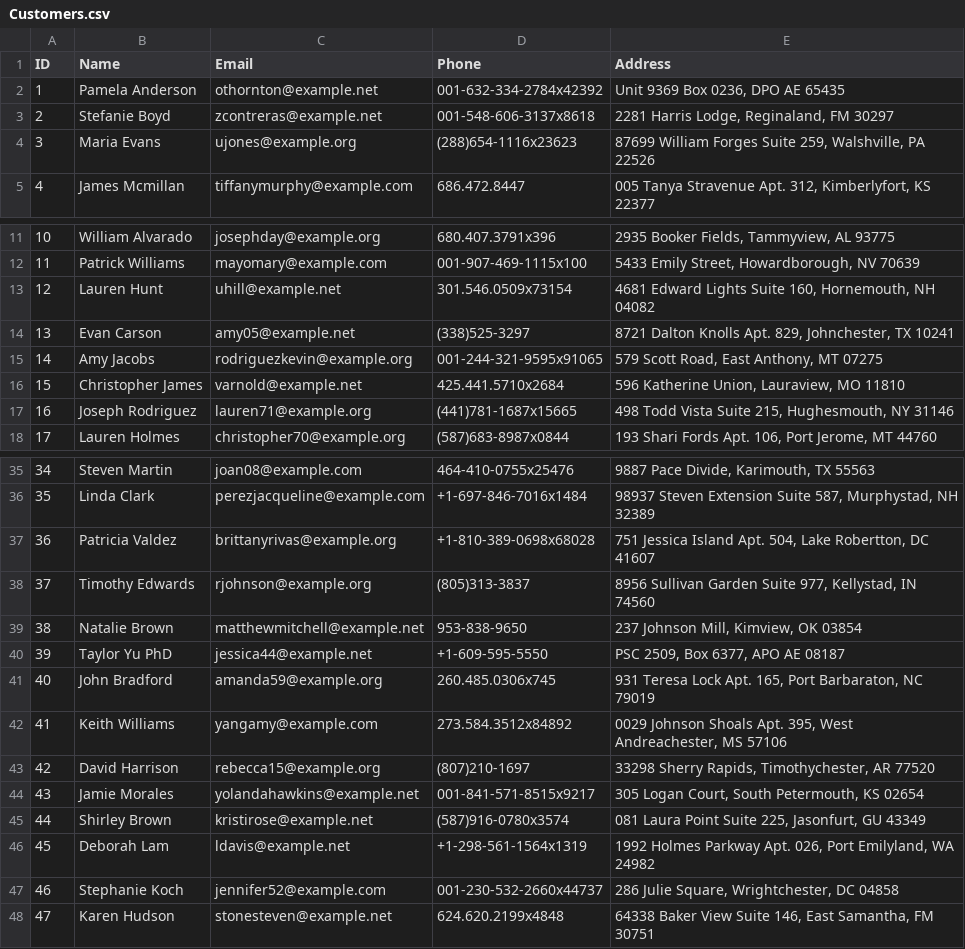
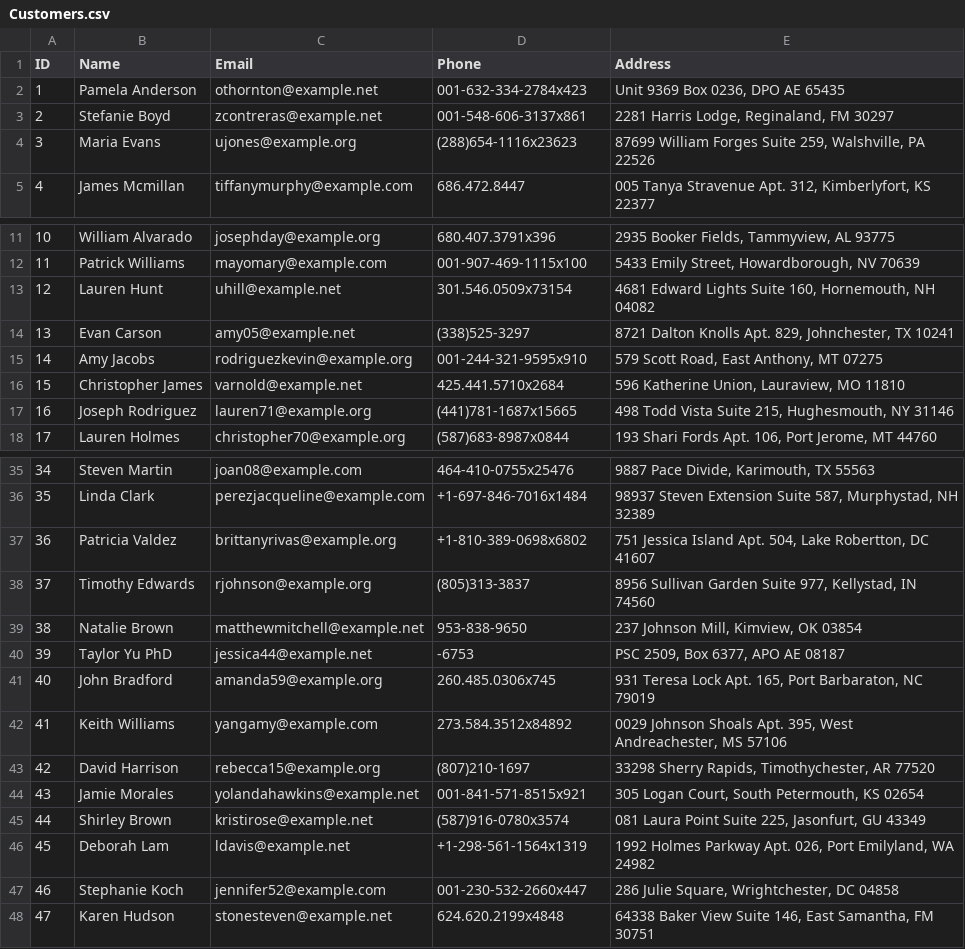
Before and after one commit to abbythetoledo/cap_strategy_TS, a CSV file: db/data/Customers.csv, drawn as a sheet; only a part is shown, gaps mark what is left out.

```diff
--- a/db/data/Customers.csv
+++ b/db/data/Customers.csv
@@ -1,4 +1,4 @@
 ID,Name,Email,Phone,Address
-1,Pamela Anderson,othornton@example.net,001-632-334-2784x42392,"Unit 9369 Box 0236, DPO AE 65435"
-2,Stefanie Boyd,zcontreras@example.net,001-548-606-3137x8618,"2281 Harris Lodge, Reginaland, FM 30297"
+1,Pamela Anderson,othornton@example.net,001-632-334-2784x423,"Unit 9369 Box 0236, DPO AE 65435"
+2,Stefanie Boyd,zcontreras@example.net,001-548-606-3137x861,"2281 Harris Lodge, Reginaland, FM 30297"
 3,Maria Evans,ujones@example.org,(288)654-1116x23623,"87699 William Forges Suite 259, Walshville, PA 22526"
@@ -14,3 +14,3 @@ ID,Name,Email,Phone,Address
 13,Evan Carson,amy05@example.net,(338)525-3297,"8721 Dalton Knolls Apt. 829, Johnchester, TX 10241"
-14,Amy Jacobs,rodriguezkevin@example.org,001-244-321-9595x91065,"579 Scott Road, East Anthony, MT 07275"
+14,Amy Jacobs,rodriguezkevin@example.org,001-244-321-9595x910,"579 Scott Road, East Anthony, MT 07275"
 15,Christopher James,varnold@example.net,425.441.5710x2684,"596 Katherine Union, Lauraview, MO 11810"
@@ -36,6 +36,6 @@ ID,Name,Email,Phone,Address
 35,Linda Clark,perezjacqueline@example.com,+1-697-846-7016x1484,"98937 Steven Extension Suite 587, Murphystad, NH 32389"
-36,Patricia Valdez,brittanyrivas@example.org,+1-810-389-0698x68028,"751 Jessica Island Apt. 504, Lake Robertton, DC 41607"
+36,Patricia Valdez,brittanyrivas@example.org,+1-810-389-0698x6802,"751 Jessica Island Apt. 504, Lake Robertton, DC 41607"
 37,Timothy Edwards,rjohnson@example.org,(805)313-3837,"8956 Sullivan Garden Suite 977, Kellystad, IN 74560"
 38,Natalie Brown,matthewmitchell@example.net,953-838-9650,"237 Johnson Mill, Kimview, OK 03854"
-39,Taylor Yu PhD,jessica44@example.net,+1-609-595-5550,"PSC 2509, Box 6377, APO AE 08187"
+39,Taylor Yu PhD,jessica44@example.net,-6753,"PSC 2509, Box 6377, APO AE 08187"
 40,John Bradford,amanda59@example.org,260.485.0306x745,"931 Teresa Lock Apt. 165, Port Barbaraton, NC 79019"
@@ -43,6 +43,6 @@ ID,Name,Email,Phone,Address
 42,David Harrison,rebecca15@example.org,(807)210-1697,"33298 Sherry Rapids, Timothychester, AR 77520"
-43,Jamie Morales,yolandahawkins@example.net,001-841-571-8515x9217,"305 Logan Court, South Petermouth, KS 02654"
+43,Jamie Morales,yolandahawkins@example.net,001-841-571-8515x921,"305 Logan Court, South Petermouth, KS 02654"
 44,Shirley Brown,kristirose@example.net,(587)916-0780x3574,"081 Laura Point Suite 225, Jasonfurt, GU 43349"
 45,Deborah Lam,ldavis@example.net,+1-298-561-1564x1319,"1992 Holmes Parkway Apt. 026, Port Emilyland, WA 24982"
-46,Stephanie Koch,jennifer52@example.com,001-230-532-2660x44737,"286 Julie Square, Wrightchester, DC 04858"
+46,Stephanie Koch,jennifer52@example.com,001-230-532-2660x447,"286 Julie Square, Wrightchester, DC 04858"
 47,Karen Hudson,stonesteven@example.net,624.620.2199x4848,"64338 Baker View Suite 146, East Samantha, FM 30751"
```
Also changed, not shown: 2 other files.
